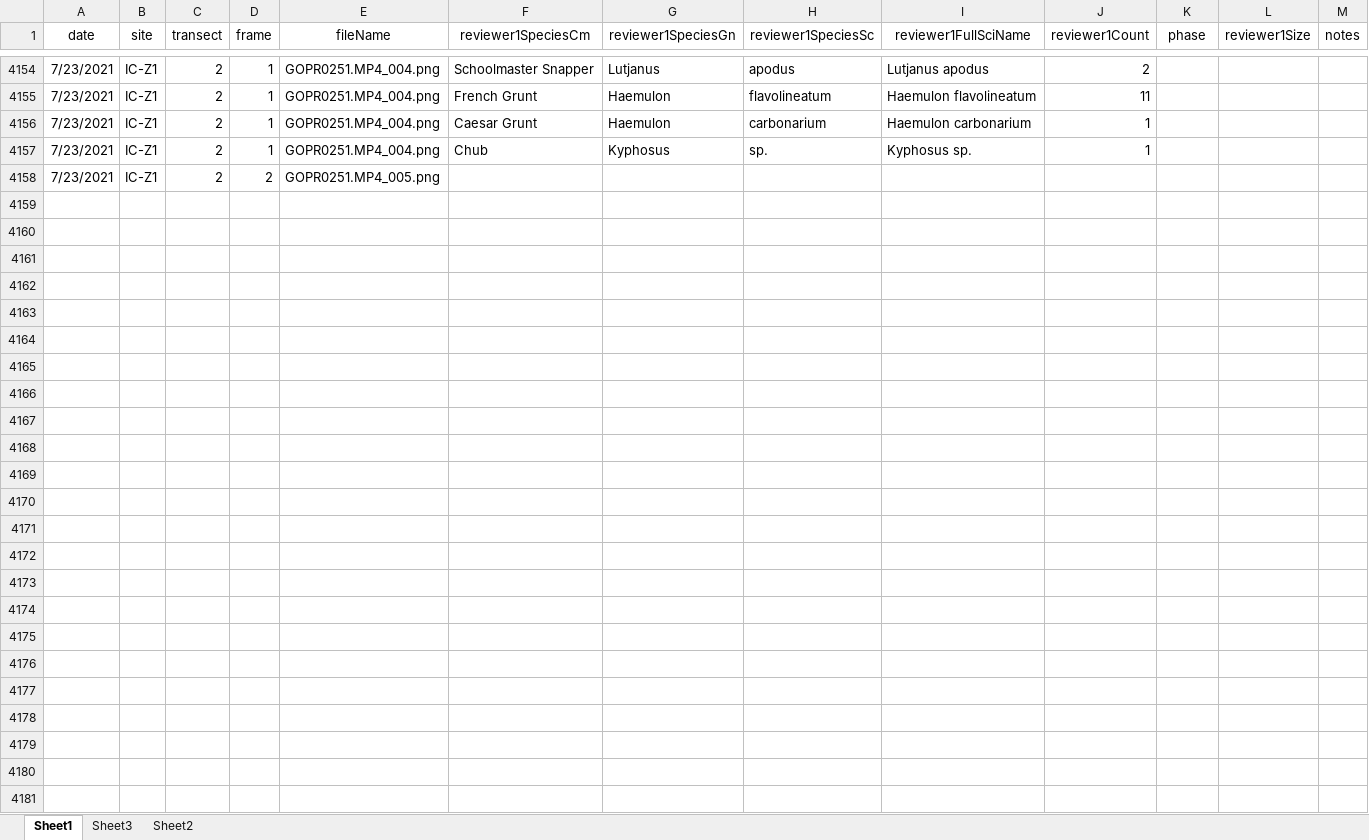
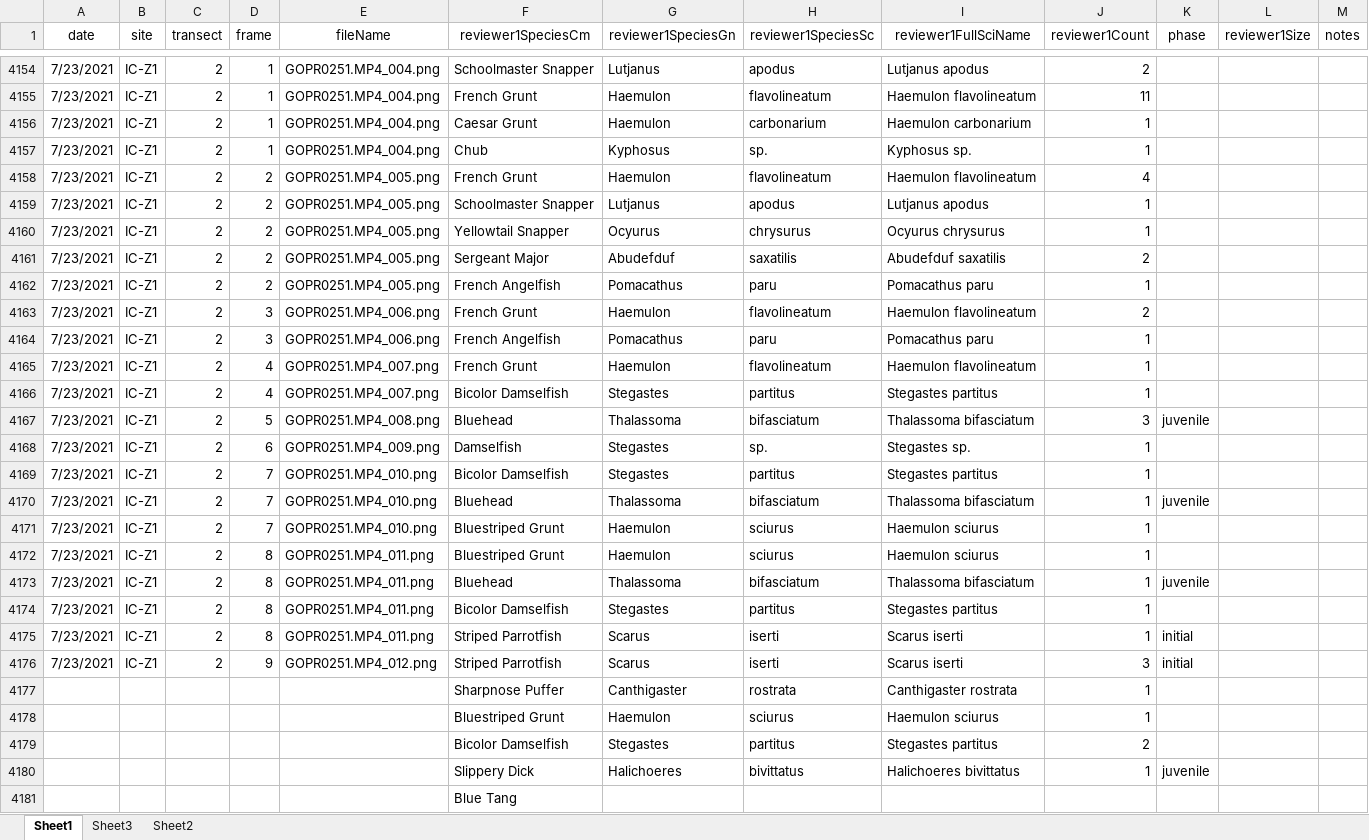
Before and after one commit to icombs2017/photogrammetryNOAA, an Excel workbook: fishSurveys/data/fishSurveyData.xlsx, sheet Sheet1, drawn as a sheet; only a part is shown, gaps mark what is left out; values as stored, in another font and other column widths than the file's, no borders; rows hold the shown columns only; the diff names each change by its address in the sheet, - before the commit and + after, or states it on an @@ line.

Commit message:
Update fishSurveyData.xlsx

```diff
--- a/fishSurveys/data/fishSurveyData.xlsx (sheet Sheet1)
+++ b/fishSurveys/data/fishSurveyData.xlsx (sheet Sheet1)
-F4158 (reviewer1SpeciesCm): (empty)
+F4158 (reviewer1SpeciesCm): French Grunt
-G4158 (reviewer1SpeciesGn): (empty)
+G4158 (reviewer1SpeciesGn): Haemulon
-H4158 (reviewer1SpeciesSc): (empty)
+H4158 (reviewer1SpeciesSc): flavolineatum
-I4158 (reviewer1FullSciName): (empty)
+I4158 (reviewer1FullSciName): Haemulon flavolineatum
-J4158 (reviewer1Count): (empty)
+J4158 (reviewer1Count): 4
+row 4159: 7/23/2021 | IC-Z1 | 2 | 2 | GOPR0251.MP4_005.png | Schoolmaster Snapper | Lutjanus | apodus | Lutjanus apodus | 1
+row 4160: 7/23/2021 | IC-Z1 | 2 | 2 | GOPR0251.MP4_005.png | Yellowtail Snapper | Ocyurus | chrysurus | Ocyurus chrysurus | 1
+row 4161: 7/23/2021 | IC-Z1 | 2 | 2 | GOPR0251.MP4_005.png | Sergeant Major | Abudefduf | saxatilis | Abudefduf saxatilis | 2
+row 4162: 7/23/2021 | IC-Z1 | 2 | 2 | GOPR0251.MP4_005.png | French Angelfish | Pomacathus | paru | Pomacathus paru | 1
+row 4163: 7/23/2021 | IC-Z1 | 2 | 3 | GOPR0251.MP4_006.png | French Grunt | Haemulon | flavolineatum | Haemulon flavolineatum | 2
+row 4164: 7/23/2021 | IC-Z1 | 2 | 3 | GOPR0251.MP4_006.png | French Angelfish | Pomacathus | paru | Pomacathus paru | 1
+row 4165: 7/23/2021 | IC-Z1 | 2 | 4 | GOPR0251.MP4_007.png | French Grunt | Haemulon | flavolineatum | Haemulon flavolineatum | 1
+row 4166: 7/23/2021 | IC-Z1 | 2 | 4 | GOPR0251.MP4_007.png | Bicolor Damselfish | Stegastes | partitus | Stegastes partitus | 1
+row 4167: 7/23/2021 | IC-Z1 | 2 | 5 | GOPR0251.MP4_008.png | Bluehead | Thalassoma | bifasciatum | Thalassoma bifasciatum | 3 | juvenile
+row 4168: 7/23/2021 | IC-Z1 | 2 | 6 | GOPR0251.MP4_009.png | Damselfish | Stegastes | sp. | Stegastes sp. | 1
+row 4169: 7/23/2021 | IC-Z1 | 2 | 7 | GOPR0251.MP4_010.png | Bicolor Damselfish | Stegastes | partitus | Stegastes partitus | 1
+row 4170: 7/23/2021 | IC-Z1 | 2 | 7 | GOPR0251.MP4_010.png | Bluehead | Thalassoma | bifasciatum | Thalassoma bifasciatum | 1 | juvenile
+row 4171: 7/23/2021 | IC-Z1 | 2 | 7 | GOPR0251.MP4_010.png | Bluestriped Grunt | Haemulon | sciurus | Haemulon sciurus | 1
+row 4172: 7/23/2021 | IC-Z1 | 2 | 8 | GOPR0251.MP4_011.png | Bluestriped Grunt | Haemulon | sciurus | Haemulon sciurus | 1
+row 4173: 7/23/2021 | IC-Z1 | 2 | 8 | GOPR0251.MP4_011.png | Bluehead | Thalassoma | bifasciatum | Thalassoma bifasciatum | 1 | juvenile
+row 4174: 7/23/2021 | IC-Z1 | 2 | 8 | GOPR0251.MP4_011.png | Bicolor Damselfish | Stegastes | partitus | Stegastes partitus | 1
+row 4175: 7/23/2021 | IC-Z1 | 2 | 8 | GOPR0251.MP4_011.png | Striped Parrotfish | Scarus | iserti | Scarus iserti | 1 | initial
+row 4176: 7/23/2021 | IC-Z1 | 2 | 9 | GOPR0251.MP4_012.png | Striped Parrotfish | Scarus | iserti | Scarus iserti | 3 | initial
+row 4177:  |  |  |  |  | Sharpnose Puffer | Canthigaster | rostrata | Canthigaster rostrata | 1
+row 4178:  |  |  |  |  | Bluestriped Grunt | Haemulon | sciurus | Haemulon sciurus | 1
+row 4179:  |  |  |  |  | Bicolor Damselfish | Stegastes | partitus | Stegastes partitus | 2
+row 4180:  |  |  |  |  | Slippery Dick | Halichoeres | bivittatus | Halichoeres bivittatus | 1 | juvenile
+row 4181:  |  |  |  |  | Blue Tang
```
